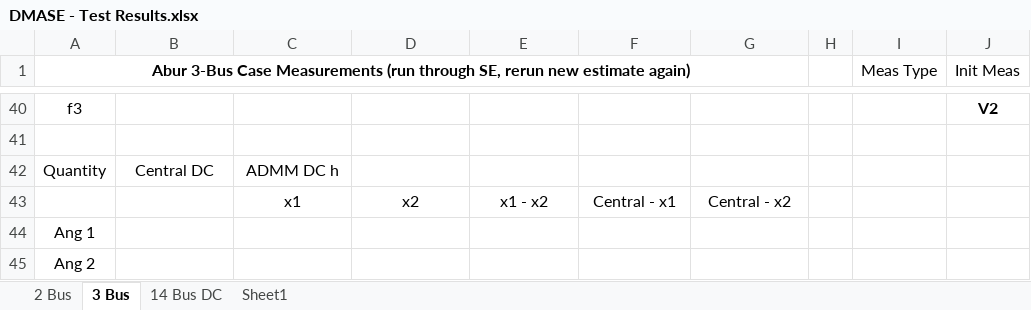
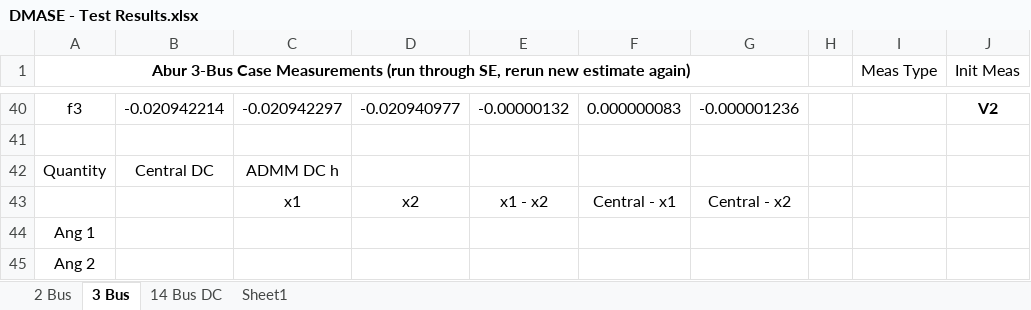
Before and after one commit to lxiong2/D-MASE, an Excel workbook: DMASE - Test Results.xlsx, sheet 3 Bus, drawn as a sheet; only a part is shown, gaps mark what is left out; values as stored, in another font and other column widths than the file's, no borders; the diff covers the shown part only; the diff names each change by its address in the sheet, - before the commit and + after, or states it on an @@ line.

```diff
--- a/DMASE - Test Results.xlsx (sheet 3 Bus)
+++ b/DMASE - Test Results.xlsx (sheet 3 Bus)
-B40: (empty)
+B40: -0.020942214
-C40: (empty)
+C40: -0.020942297
-D40: (empty)
+D40: -0.020940977
-E40: (empty)
+E40: -0.00000132
-F40: (empty)
+F40: 0.000000083
-G40: (empty)
+G40: -0.000001236
```
Also changed, not shown: 30 edited cells elsewhere in this sheet, 3 other files.
